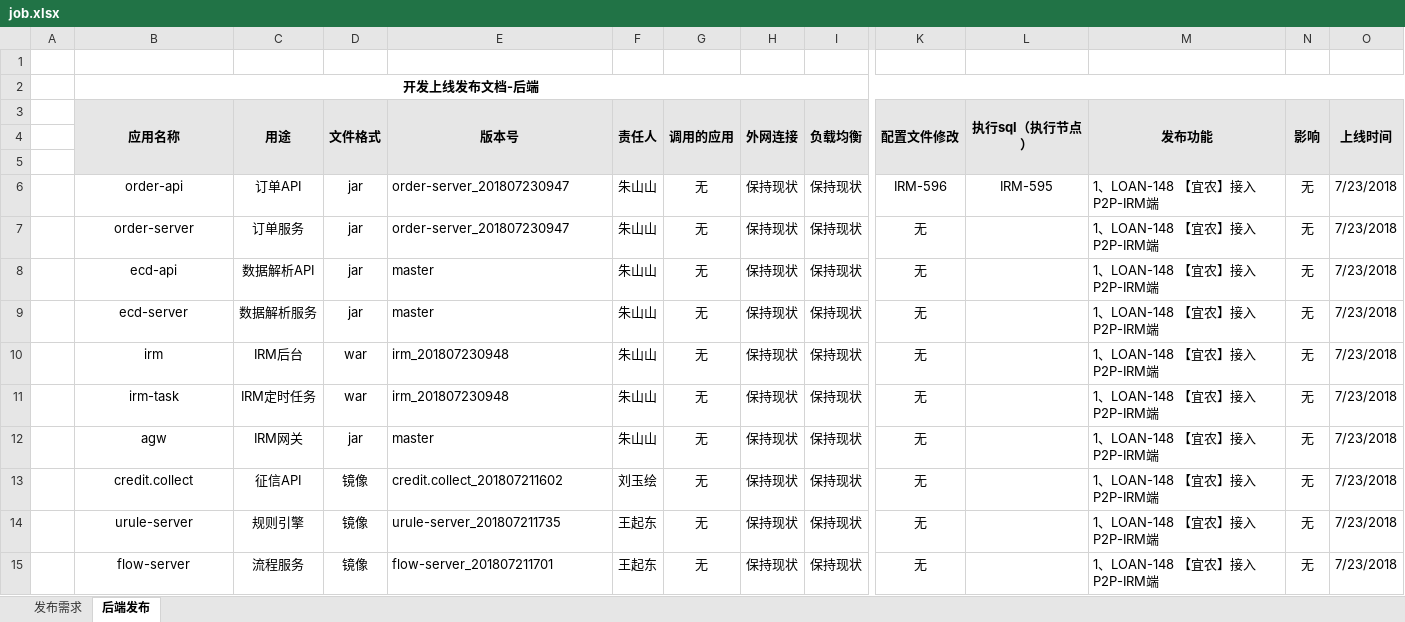
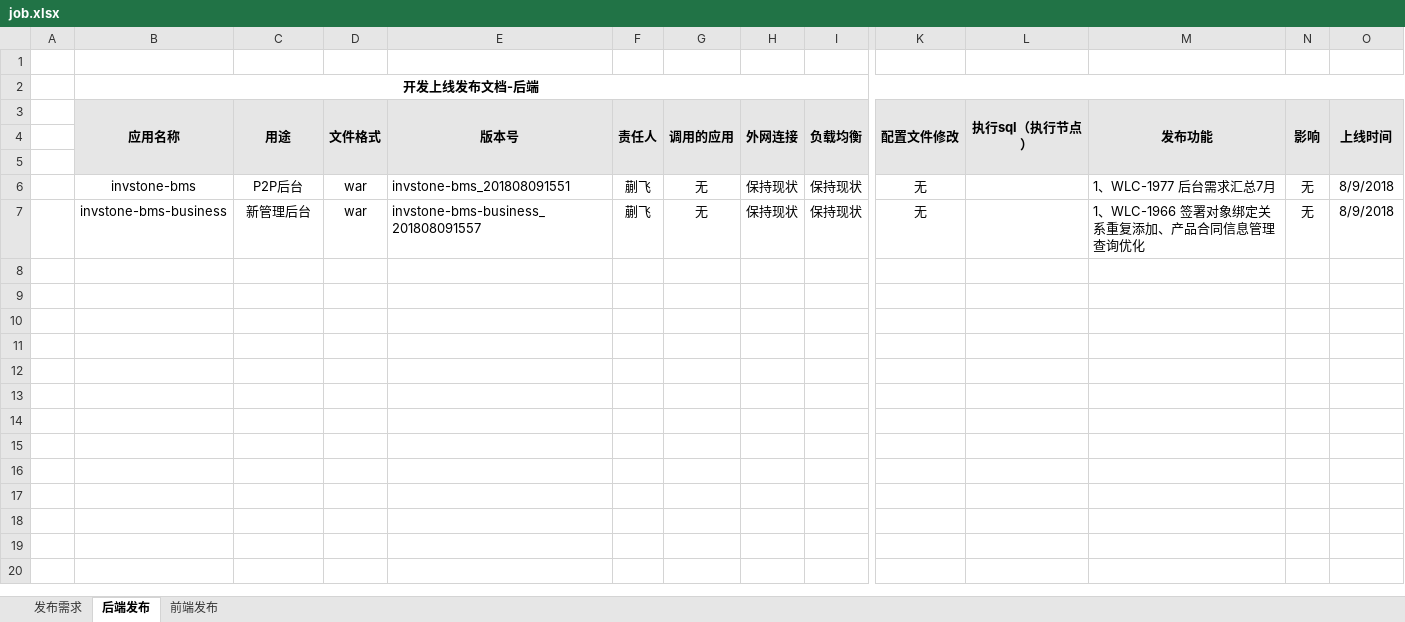
Before and after one commit to hanseryukiri/jenkins, an Excel workbook: job.xlsx, sheet 后端发布, drawn as a sheet; only a part is shown, gaps mark what is left out; values as stored, in another font and other column widths than the file's, no borders; removed rows and columns are numbered as before the commit, all else as after; rows hold the shown columns only; the diff names each change by its address in the sheet, - before the commit and + after, or states it on an @@ line.

```diff
--- a/job.xlsx (sheet 后端发布)
+++ b/job.xlsx (sheet 后端发布)
+sheet tab: 前端发布
-row 6:  | order-api | 订单API | jar | order-server_201807230947 | 朱山山 | 无 | 保持现状 | 保持现状 | IRM-596 | IRM-595 | 1、LOAN-148 【宜农】接入P2P-IRM端 | 无 | 7/23/2018
+row 6:  | invstone-bms | P2P后台 | war | invstone-bms_201808091551 | 蒯飞 | 无 | 保持现状 | 保持现状 | 无 |  | 1、WLC-1977 后台需求汇总7月 | 无 | 8/9/2018
-B7 (应用名称): order-server
+B7 (应用名称): invstone-bms-business
-C7 (用途): 订单服务
+C7 (用途): 新管理后台
-D7 (文件格式): jar
+D7 (文件格式): war
-E7 (版本号): order-server_201807230947
+E7 (版本号): invstone-bms-business_201808091557
-F7 (责任人): 朱山山
+F7 (责任人): 蒯飞
-M7 (发布功能): 1、LOAN-148 【宜农】接入P2P-IRM端
+M7 (发布功能): 1、WLC-1966 签署对象绑定关系重复添加、产品合同信息管理查询优化
-O7 (上线时间): 7/23/2018
+O7 (上线时间): 8/9/2018
-row 8:  | ecd-api | 数据解析API | jar | master | 朱山山 | 无 | 保持现状 | 保持现状 | 无 |  | 1、LOAN-148 【宜农】接入P2P-IRM端 | 无 | 7/23/2018
-row 9:  | ecd-server | 数据解析服务 | jar | master | 朱山山 | 无 | 保持现状 | 保持现状 | 无 |  | 1、LOAN-148 【宜农】接入P2P-IRM端 | 无 | 7/23/2018
-row 10:  | irm | IRM后台 | war | irm_201807230948 | 朱山山 | 无 | 保持现状 | 保持现状 | 无 |  | 1、LOAN-148 【宜农】接入P2P-IRM端 | 无 | 7/23/2018
-row 11:  | irm-task | IRM定时任务 | war | irm_201807230948 | 朱山山 | 无 | 保持现状 | 保持现状 | 无 |  | 1、LOAN-148 【宜农】接入P2P-IRM端 | 无 | 7/23/2018
-row 12:  | agw | IRM网关 | jar | master | 朱山山 | 无 | 保持现状 | 保持现状 | 无 |  | 1、LOAN-148 【宜农】接入P2P-IRM端 | 无 | 7/23/2018
-row 13:  | credit.collect | 征信API | 镜像 | credit.collect_201807211602 | 刘玉绘 | 无 | 保持现状 | 保持现状 | 无 |  | 1、LOAN-148 【宜农】接入P2P-IRM端 | 无 | 7/23/2018
-row 14:  | urule-server | 规则引擎 | 镜像 | urule-server_201807211735 | 王起东 | 无 | 保持现状 | 保持现状 | 无 |  | 1、LOAN-148 【宜农】接入P2P-IRM端 | 无 | 7/23/2018
-row 15:  | flow-server | 流程服务 | 镜像 | flow-server_201807211701 | 王起东 | 无 | 保持现状 | 保持现状 | 无 |  | 1、LOAN-148 【宜农】接入P2P-IRM端 | 无 | 7/23/2018
```
Also changed, not shown: sheet 发布需求, 2 other files.
